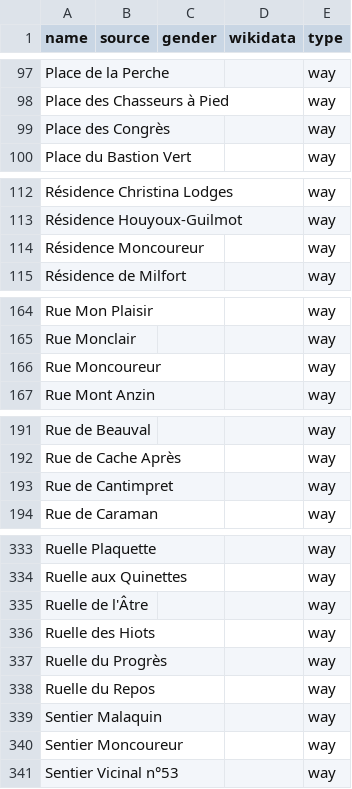
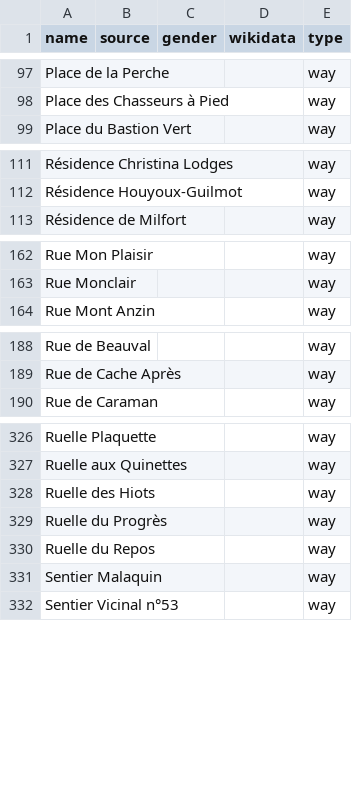
Before and after one commit to EqualStreetNames/equalstreetnames-mons, a CSV file: data/other.csv, drawn as a sheet; only a part is shown, gaps mark what is left out; the diff covers the shown part only; the diff names each change by its address in the sheet, - before the commit and + after, or states it on an @@ line.

```diff
--- a/data/other.csv
+++ b/data/other.csv
-row 99: Place des Congrès |  |  |  | way
-row 114: Résidence Moncoureur |  |  |  | way
-row 166: Rue Moncoureur |  |  |  | way
-row 193: Rue de Cantimpret |  |  |  | way
-row 335: Ruelle de l'Âtre |  |  |  | way
-row 340: Sentier Moncoureur |  |  |  | way
```
Also changed, not shown: 4 removed rows elsewhere in this file, data/gender.csv, 2 other files.
